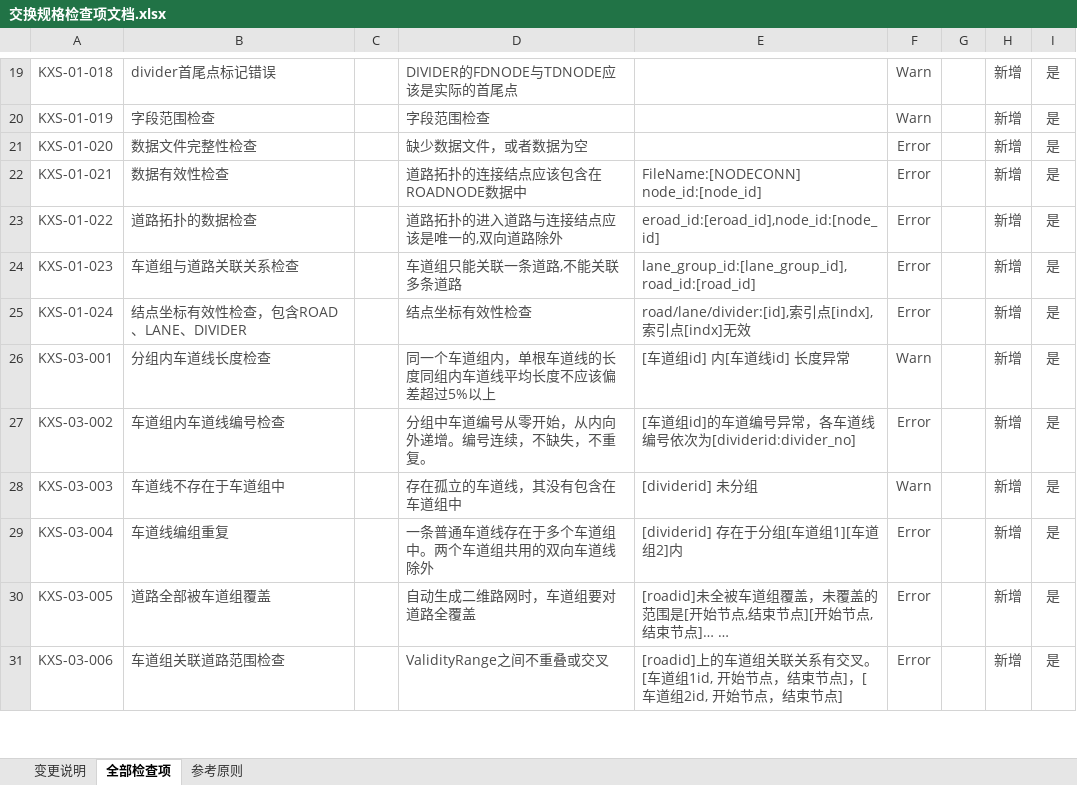
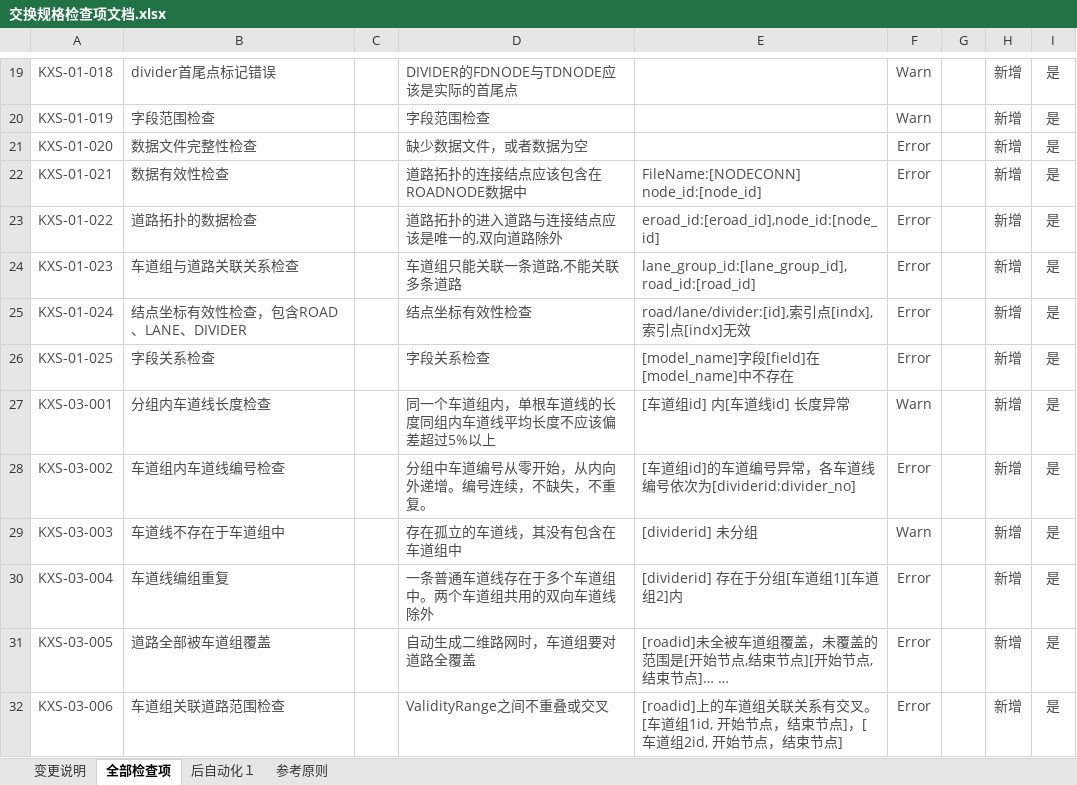
Before and after one commit to nevermore3/DataCheck, an Excel workbook: doc/交换规格检查项文档.xlsx, sheet 全部检查项, drawn as a sheet; only a part is shown, gaps mark what is left out; values as stored, in another font and other column widths than the file's, no borders; table styles not drawn; the diff names each change by its address in the sheet, - before the commit and + after, or states it on an @@ line.

```diff
--- a/doc/交换规格检查项文档.xlsx (sheet 全部检查项)
+++ b/doc/交换规格检查项文档.xlsx (sheet 全部检查项)
+sheet tab: 后自动化１
+row 26: KXS-01-025 | 字段关系检查 |  | 字段关系检查 | [model_name]字段[field]在[model_name]中不存在 | Error |  | 新增 | 是
```
